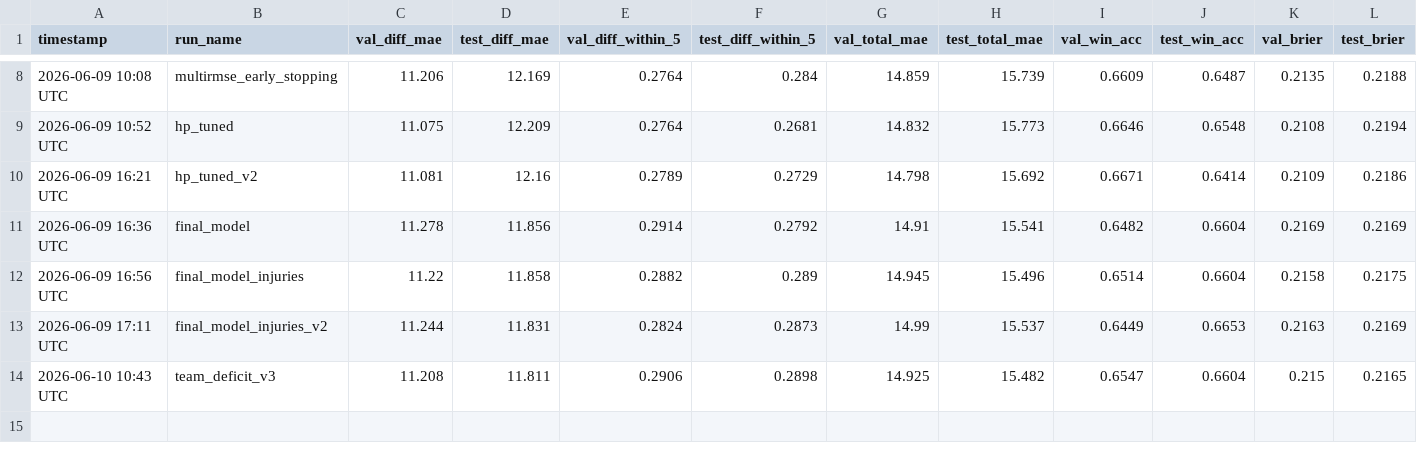
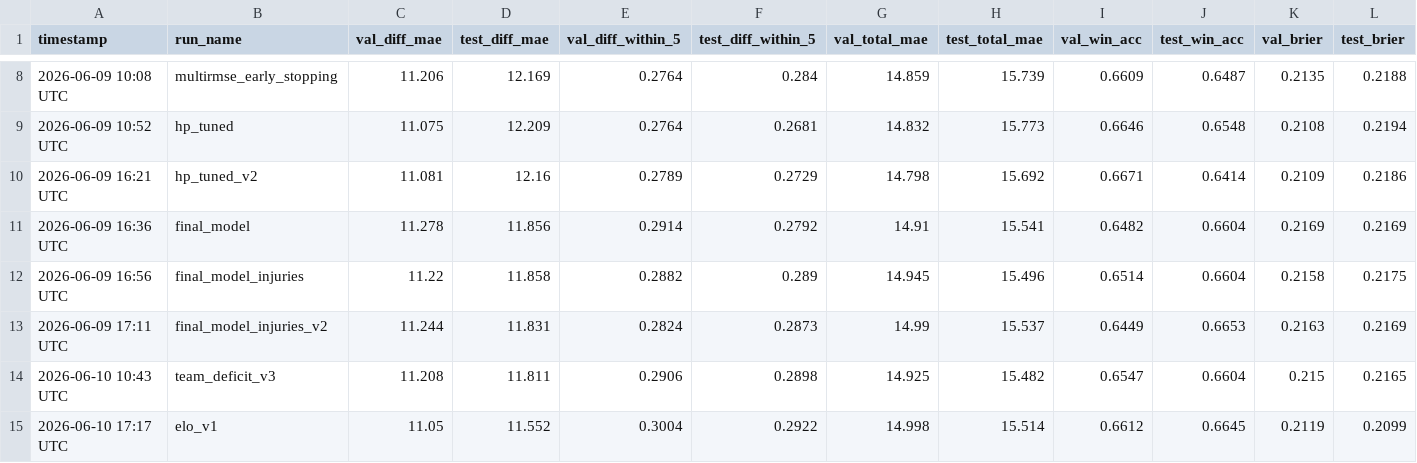
Before and after one commit to omerk1/nba-score-prediction, a CSV file: outputs/experiments.csv, drawn as a sheet; only a part is shown, gaps mark what is left out; rows hold the shown columns only; the diff names each change by its address in the sheet, - before the commit and + after, or states it on an @@ line.

Commit message:
Add ELO results

```diff
--- a/outputs/experiments.csv
+++ b/outputs/experiments.csv
+row 15: 2026-06-10 17:17 UTC | elo_v1 | 11.05 | 11.552 | 0.3004 | 0.2922 | 14.998 | 15.514 | 0.6612 | 0.6645 | 0.2119 | 0.2099
```
